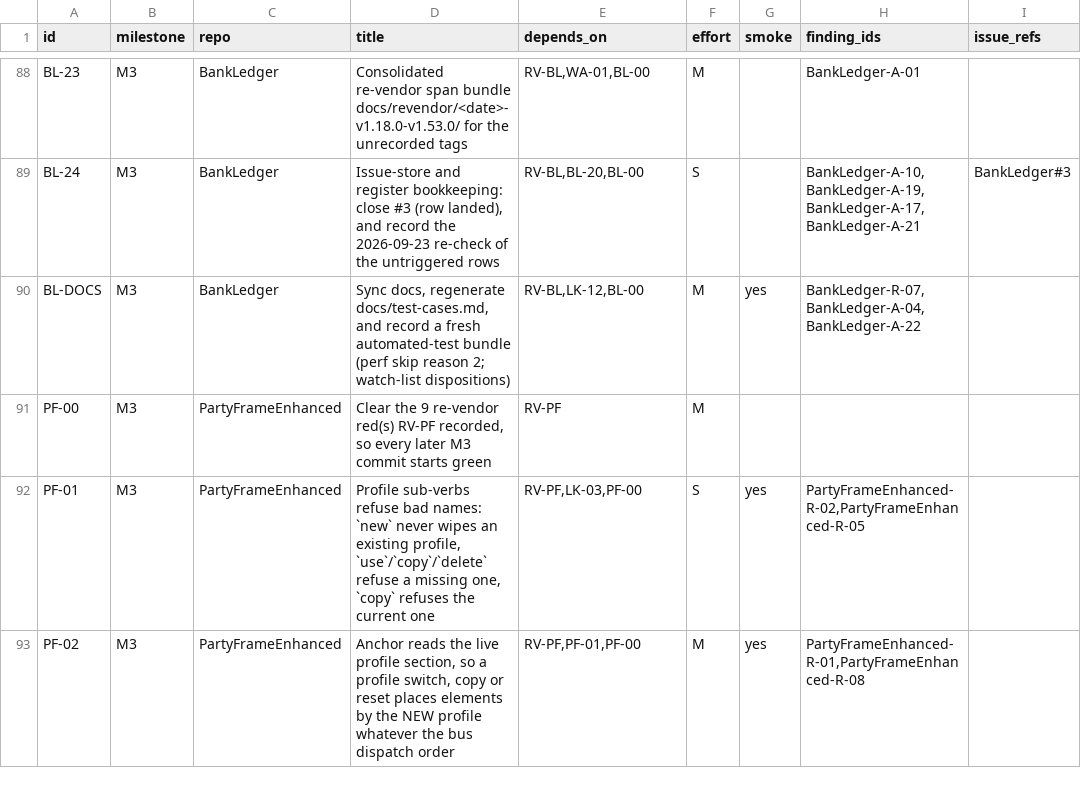
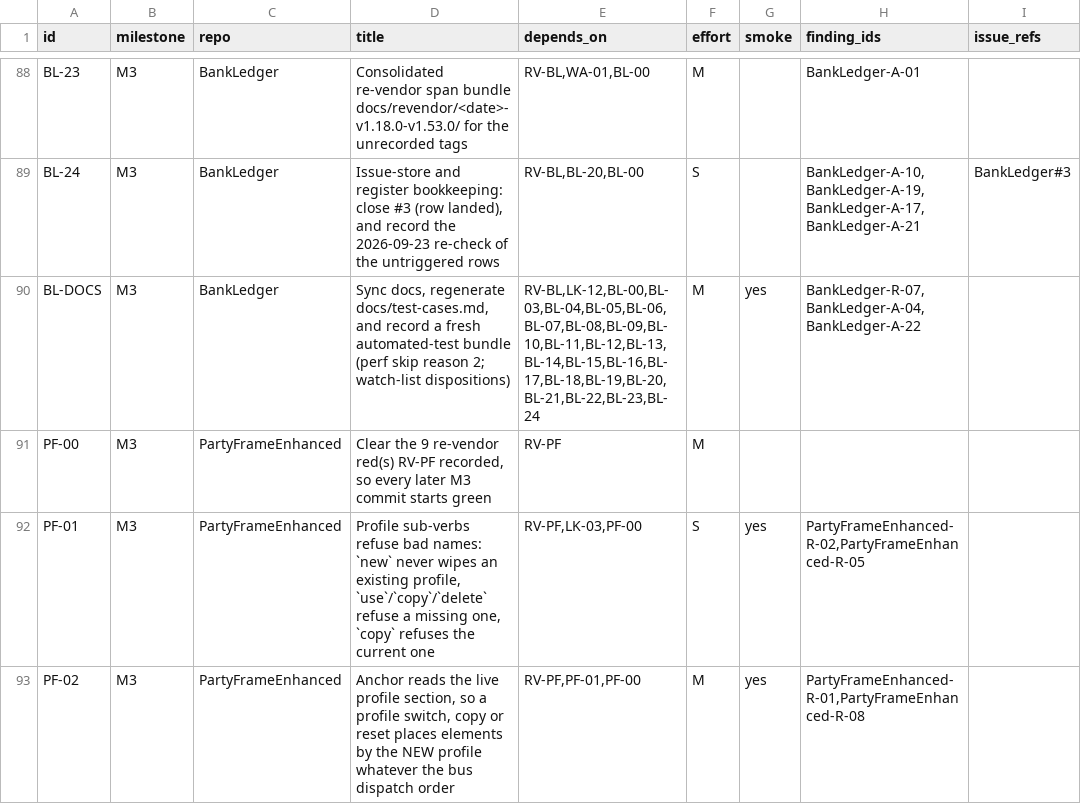
Before and after one commit to tusharsaxena/Ka0sAddonsCommonTasks, a TSV file: docs/2026-09-23-REVIEW_AND_STANDARDS_AUDIT_REMEDIATION/items.tsv, drawn as a sheet; only a part is shown, gaps mark what is left out; the diff covers the shown part only.

```diff
--- a/docs/2026-09-23-REVIEW_AND_STANDARDS_AUDIT_REMEDIATION/items.tsv
+++ b/docs/2026-09-23-REVIEW_AND_STANDARDS_AUDIT_REMEDIATION/items.tsv
@@ -89,3 +89,3 @@ BL-23	M3	BankLedger	Consolidated re-vendor span bundle docs/revendor/<date>-v1.1
 BL-24	M3	BankLedger	Issue-store and register bookkeeping: close #3 (row landed), and record the 2026-09-23 re-check of the untriggered rows	RV-BL,BL-20,BL-00	S		BankLedger-A-10,BankLedger-A-19,BankLedger-A-17,BankLedger-A-21	BankLedger#3
-BL-DOCS	M3	BankLedger	Sync docs, regenerate docs/test-cases.md, and record a fresh automated-test bundle (perf skip reason 2; watch-list dispositions)	RV-BL,LK-12,BL-00	M	yes	BankLedger-R-07,BankLedger-A-04,BankLedger-A-22	
+BL-DOCS	M3	BankLedger	Sync docs, regenerate docs/test-cases.md, and record a fresh automated-test bundle (perf skip reason 2; watch-list dispositions)	RV-BL,LK-12,BL-00,BL-03,BL-04,BL-05,BL-06,BL-07,BL-08,BL-09,BL-10,BL-11,BL-12,BL-13,BL-14,BL-15,BL-16,BL-17,BL-18,BL-19,BL-20,BL-21,BL-22,BL-23,BL-24	M	yes	BankLedger-R-07,BankLedger-A-04,BankLedger-A-22	
 PF-00	M3	PartyFrameEnhanced	Clear the 9 re-vendor red(s) RV-PF recorded, so every later M3 commit starts green	RV-PF	M			
```
Also changed, not shown: 6 edited cells elsewhere in this file, 3 other files.
